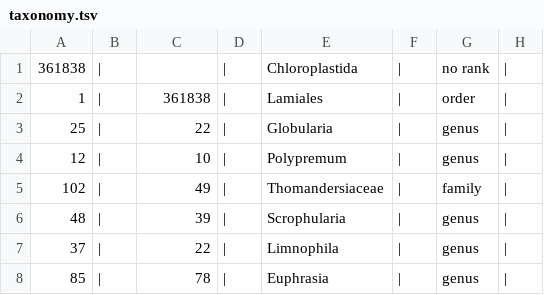
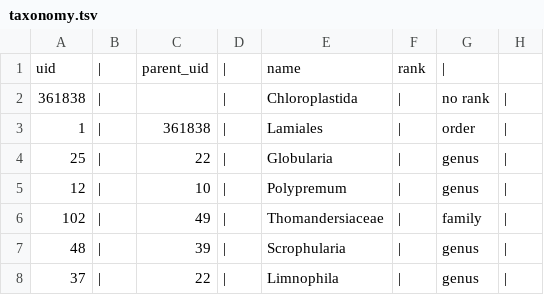
Before and after one commit to OpenTreeOfLife/reference-taxonomy, a TSV file: tax/713/taxonomy.tsv, drawn as a sheet; only a part is shown; the shorter side is filled out with more unchanged rows; the diff names each change by its address in the sheet, - before the commit and + after, or states it on an @@ line.

Commit message:
Intermediate checkin - getting ready for master merge * Now 2.9draft1 * make-ott.py reorg * fixed URL for IF * New division processing logic * Removed Chromista, Protozoa, Protista altogether; patched Eukaryota in GBIF and IRMNG * changes to Chromista/Protozoa spreadsheet * Fixed spurious 'no header row'

```diff
--- a/tax/713/taxonomy.tsv
+++ b/tax/713/taxonomy.tsv
+row 1: uid | | | parent_uid | | | name | rank
```
Also changed, not shown: 8 other files.
